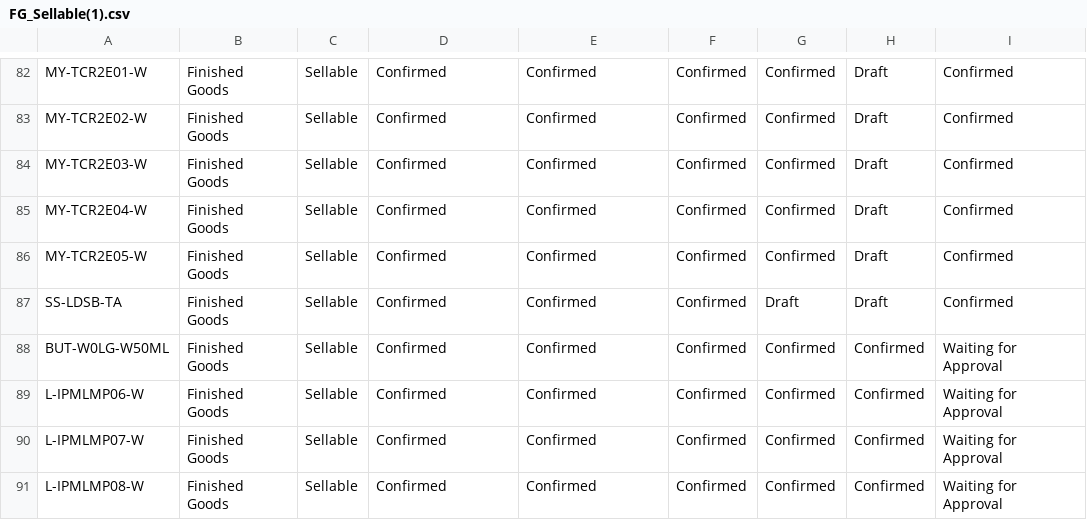
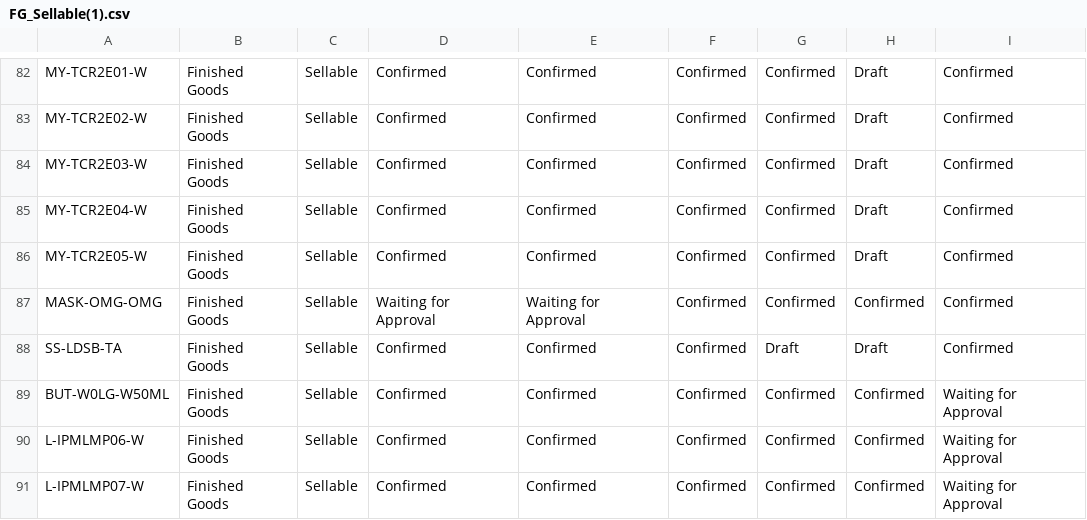
Before and after one commit to adminppl/Files, a CSV file: PARAGON/FM/FG_Sellable(1).csv, drawn as a sheet; only a part is shown, gaps mark what is left out; the shorter side is filled out with more unchanged rows; the diff names each change by its address in the sheet, - before the commit and + after, or states it on an @@ line.

Commit message:
Fri 26/08/2022

```diff
--- a/PARAGON/FM/FG_Sellable(1).csv
+++ b/PARAGON/FM/FG_Sellable(1).csv
+row 87: MASK-OMG-OMG | Finished Goods | Sellable | Waiting for Approval | Waiting for Approval | Confirmed | Confirmed | Confirmed | Confirmed
```
